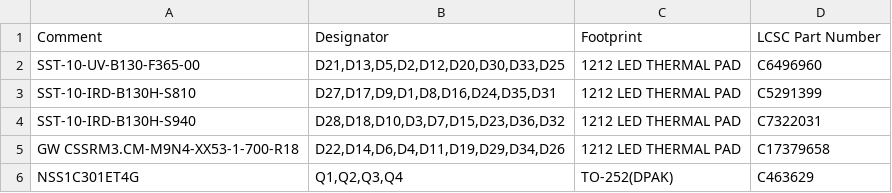
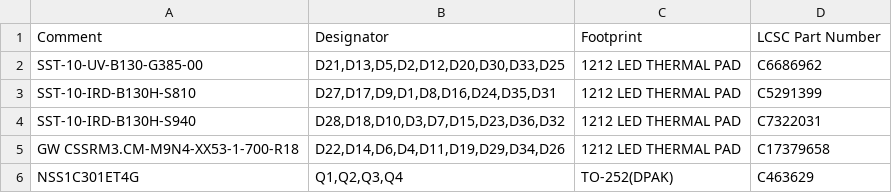
Before and after one commit to greyltc/electronics, a CSV file: fourch_direct_lightboard/fourch_direct_lightboard-top_bom.csv (was fourch_direct_lightboard/bom.csv), drawn as a sheet.

Commit message:
update bom

```diff
--- a/fourch_direct_lightboard/bom.csv
+++ b/fourch_direct_lightboard/fourch_direct_lightboard-top_bom.csv
@@ -1,3 +1,3 @@
 Comment,Designator,Footprint,LCSC Part Number
-SST-10-UV-B130-F365-00,"D21,D13,D5,D2,D12,D20,D30,D33,D25",1212 LED THERMAL PAD,C6496960
+SST-10-UV-B130-G385-00,"D21,D13,D5,D2,D12,D20,D30,D33,D25",1212 LED THERMAL PAD,C6686962
 SST-10-IRD-B130H-S810,"D27,D17,D9,D1,D8,D16,D24,D35,D31",1212 LED THERMAL PAD,C5291399
```
